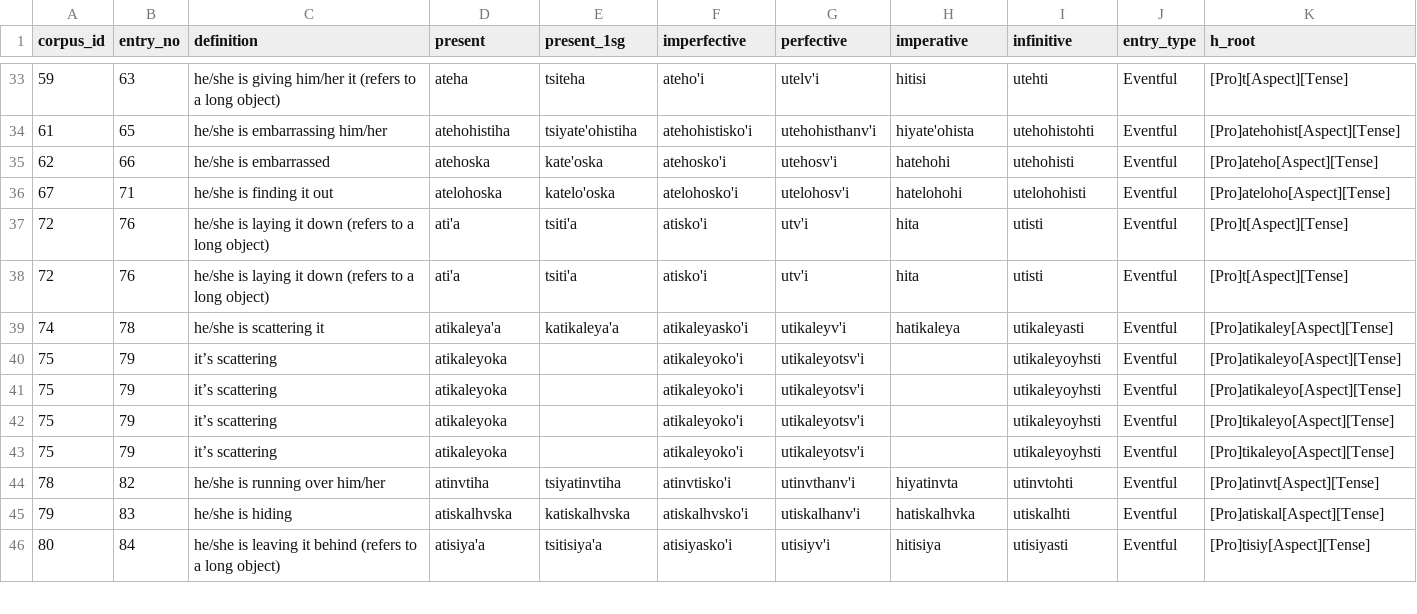
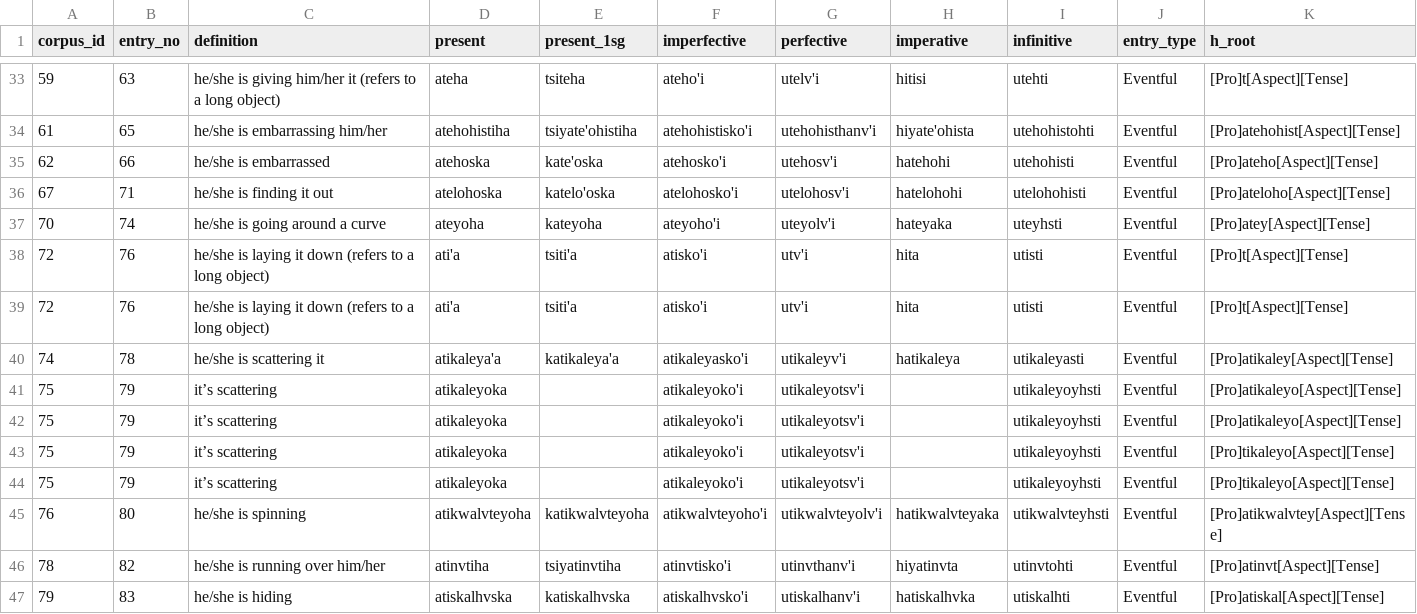
Before and after one commit to CharlieMcVicker/parC-macros, a CSV file: roots.csv, drawn as a sheet; only a part is shown, gaps mark what is left out; the shorter side is filled out with more unchanged rows; rows hold the shown columns only; the diff names each change by its address in the sheet, - before the commit and + after, or states it on an @@ line.

Commit message:
Update roots.csv and errors.csv with resolved entry 74

```diff
--- a/roots.csv
+++ b/roots.csv
+row 37: 70 | 74 | he/she is going around a curve | ateyoha | kateyoha | ateyoho'i | uteyolv'i | hateyaka | uteyhsti | Eventful | [Pro]atey[Aspect][Tense]
+row 45: 76 | 80 | he/she is spinning | atikwalvteyoha | katikwalvteyoha | atikwalvteyoho'i | utikwalvteyolv'i | hatikwalvteyaka | utikwalvteyhsti | Eventful | [Pro]atikwalvtey[Aspect][Tense]
```
Also changed, not shown: errors.csv.
